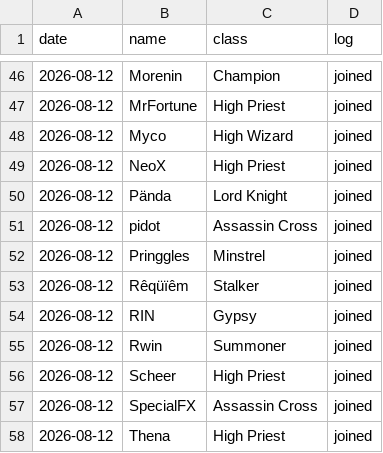
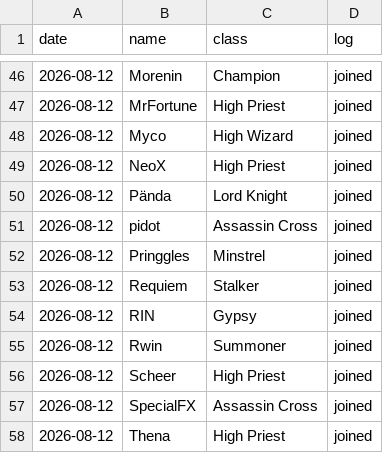
Before and after one commit to offothings/villains-guild, a CSV file: data/roster.csv, drawn as a sheet; only a part is shown, gaps mark what is left out.

Commit message:
Update roster.csv

```diff
--- a/data/roster.csv
+++ b/data/roster.csv
@@ -52,3 +52,3 @@
 "2026-08-12","Pringgles","Minstrel","joined"
-"2026-08-12","Rêqüïêm","Stalker","joined"
+"2026-08-12","Requiem","Stalker","joined"
 "2026-08-12","RIN","Gypsy","joined"
```
